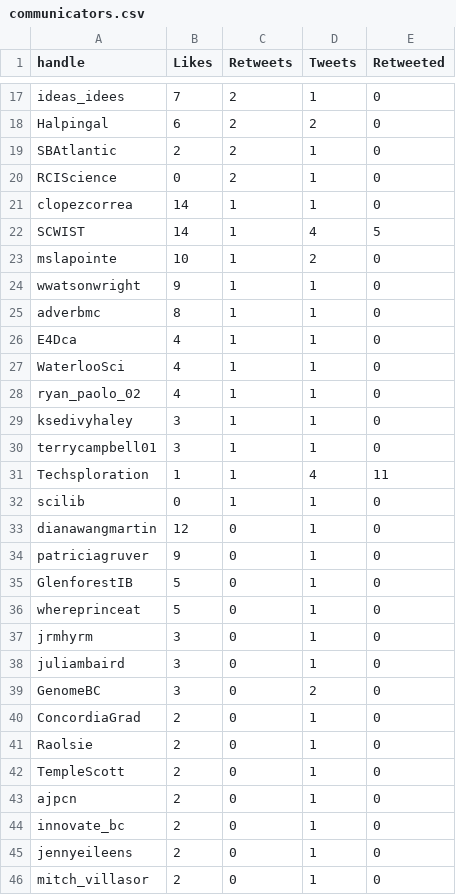
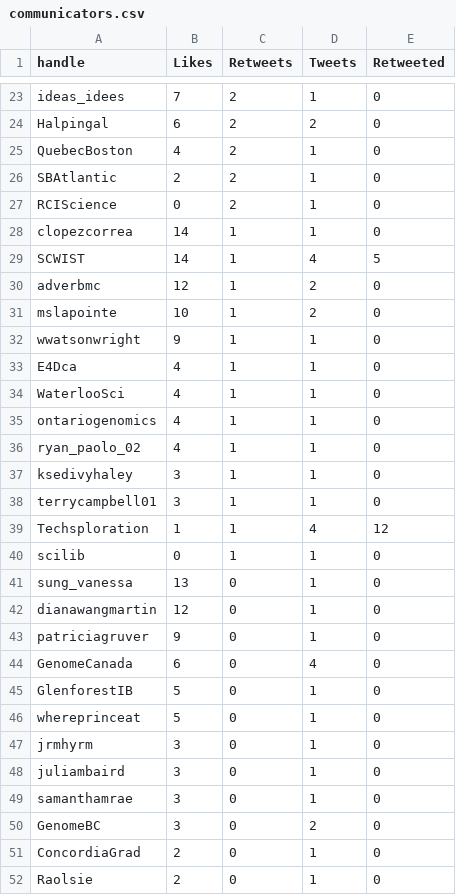
Before and after one commit to aaronjmaxwell/CSPC, a CSV file: data/communicators.csv, drawn as a sheet; only a part is shown, gaps mark what is left out; the shorter side is filled out with more unchanged rows; the diff covers the shown part only.

```diff
--- a/data/communicators.csv
+++ b/data/communicators.csv
@@ -18,2 +24,3 @@ ideas_idees,7,2,1,0
 Halpingal,6,2,2,0
+QuebecBoston,4,2,1,0
 SBAtlantic,2,2,1,0
@@ -22,7 +29,8 @@ clopezcorrea,14,1,1,0
 SCWIST,14,1,4,5
+adverbmc,12,1,2,0
 mslapointe,10,1,2,0
 wwatsonwright,9,1,1,0
-adverbmc,8,1,1,0
 E4Dca,4,1,1,0
 WaterlooSci,4,1,1,0
+ontariogenomics,4,1,1,0
 ryan_paolo_02,4,1,1,0
@@ -30,6 +38,8 @@ ksedivyhaley,3,1,1,0
 terrycampbell01,3,1,1,0
-Techsploration,1,1,4,11
+Techsploration,1,1,4,12
 scilib,0,1,1,0
+sung_vanessa,13,0,1,0
 dianawangmartin,12,0,1,0
 patriciagruver,9,0,1,0
+GenomeCanada,6,0,4,0
 GlenforestIB,5,0,1,0
@@ -38,2 +48,3 @@ jrmhyrm,3,0,1,0
 juliambaird,3,0,1,0
+samanthamrae,3,0,1,0
 GenomeBC,3,0,2,0
```
Also changed, not shown: 14 added rows, 2 removed rows and 20 edited cells elsewhere in this file, data/activity.csv, data/mentions.csv, 5 other files.
